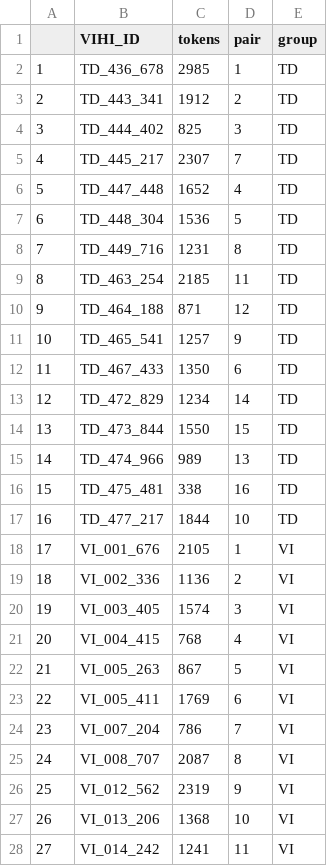
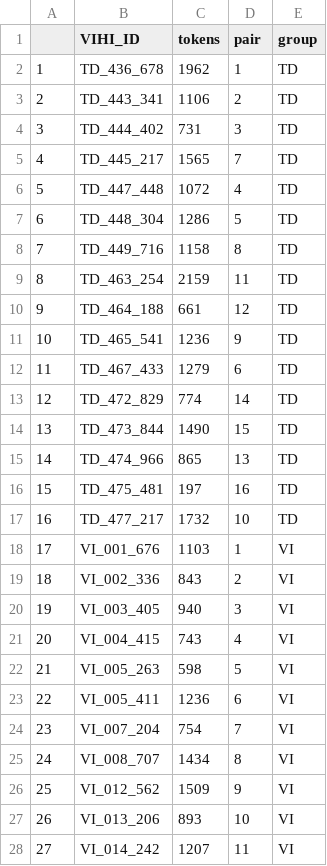
Before and after one commit to BergelsonLab/input_quality, a CSV file: data/LENA/Transcripts/Derived/manual_word_tokens.csv, drawn as a sheet; only a part is shown; the diff covers the shown part only.

```diff
--- a/data/LENA/Transcripts/Derived/manual_word_tokens.csv
+++ b/data/LENA/Transcripts/Derived/manual_word_tokens.csv
@@ -1,28 +1,28 @@
 "","VIHI_ID","tokens","pair","group"
-"1","TD_436_678",2985,1,"TD"
-"2","TD_443_341",1912,2,"TD"
-"3","TD_444_402",825,3,"TD"
-"4","TD_445_217",2307,7,"TD"
-"5","TD_447_448",1652,4,"TD"
-"6","TD_448_304",1536,5,"TD"
-"7","TD_449_716",1231,8,"TD"
-"8","TD_463_254",2185,11,"TD"
-"9","TD_464_188",871,12,"TD"
-"10","TD_465_541",1257,9,"TD"
-"11","TD_467_433",1350,6,"TD"
-"12","TD_472_829",1234,14,"TD"
-"13","TD_473_844",1550,15,"TD"
-"14","TD_474_966",989,13,"TD"
-"15","TD_475_481",338,16,"TD"
-"16","TD_477_217",1844,10,"TD"
-"17","VI_001_676",2105,1,"VI"
-"18","VI_002_336",1136,2,"VI"
-"19","VI_003_405",1574,3,"VI"
-"20","VI_004_415",768,4,"VI"
-"21","VI_005_263",867,5,"VI"
-"22","VI_005_411",1769,6,"VI"
-"23","VI_007_204",786,7,"VI"
-"24","VI_008_707",2087,8,"VI"
-"25","VI_012_562",2319,9,"VI"
-"26","VI_013_206",1368,10,"VI"
-"27","VI_014_242",1241,11,"VI"
+"1","TD_436_678",1962,1,"TD"
+"2","TD_443_341",1106,2,"TD"
+"3","TD_444_402",731,3,"TD"
+"4","TD_445_217",1565,7,"TD"
+"5","TD_447_448",1072,4,"TD"
+"6","TD_448_304",1286,5,"TD"
+"7","TD_449_716",1158,8,"TD"
+"8","TD_463_254",2159,11,"TD"
+"9","TD_464_188",661,12,"TD"
+"10","TD_465_541",1236,9,"TD"
+"11","TD_467_433",1279,6,"TD"
+"12","TD_472_829",774,14,"TD"
+"13","TD_473_844",1490,15,"TD"
+"14","TD_474_966",865,13,"TD"
+"15","TD_475_481",197,16,"TD"
+"16","TD_477_217",1732,10,"TD"
+"17","VI_001_676",1103,1,"VI"
+"18","VI_002_336",843,2,"VI"
+"19","VI_003_405",940,3,"VI"
+"20","VI_004_415",743,4,"VI"
+"21","VI_005_263",598,5,"VI"
+"22","VI_005_411",1236,6,"VI"
+"23","VI_007_204",754,7,"VI"
+"24","VI_008_707",1434,8,"VI"
+"25","VI_012_562",1509,9,"VI"
+"26","VI_013_206",893,10,"VI"
+"27","VI_014_242",1207,11,"VI"
```
Also changed, not shown: 5 edited cells elsewhere in this file, data/LENA/Transcripts/Derived/MLUs.csv, data/LENA/Transcripts/Derived/sensory_props.csv, 21 other files.
